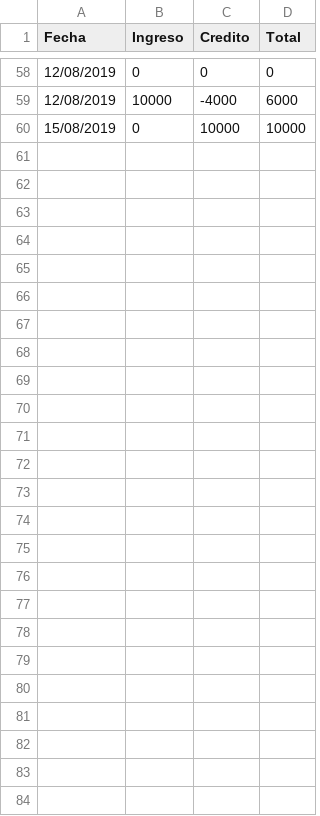
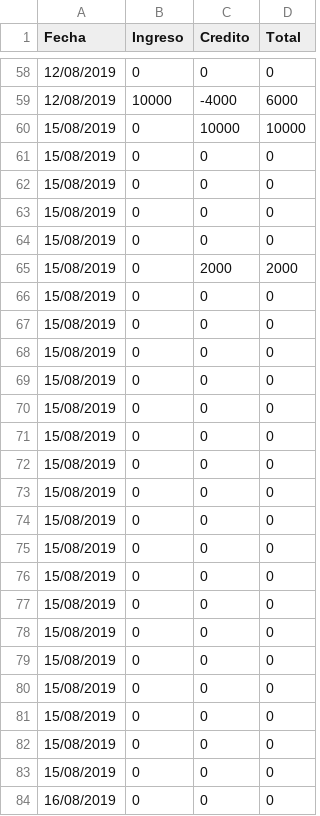
Before and after one commit to DanielEstrada971102/FacturationSystem, a CSV file: Base_de_datos/facturas/Registro.csv, drawn as a sheet; only a part is shown, gaps mark what is left out.

Commit message:
Se completo la función que geenra la factura, quedo el detalle del tamaño de las letras, pero en general es funcional

```diff
--- a/Base_de_datos/facturas/Registro.csv
+++ b/Base_de_datos/facturas/Registro.csv
@@ -60 +60,25 @@ Fecha,Ingreso,Credito,Total
 15/08/2019,0,10000,10000
+15/08/2019,0,0,0
+15/08/2019,0,0,0
+15/08/2019,0,0,0
+15/08/2019,0,0,0
+15/08/2019,0,2000,2000
+15/08/2019,0,0,0
+15/08/2019,0,0,0
+15/08/2019,0,0,0
+15/08/2019,0,0,0
+15/08/2019,0,0,0
+15/08/2019,0,0,0
+15/08/2019,0,0,0
+15/08/2019,0,0,0
+15/08/2019,0,0,0
+15/08/2019,0,0,0
+15/08/2019,0,0,0
+15/08/2019,0,0,0
+15/08/2019,0,0,0
+15/08/2019,0,0,0
+15/08/2019,0,0,0
+15/08/2019,0,0,0
+15/08/2019,0,0,0
+15/08/2019,0,0,0
+16/08/2019,0,0,0
```
Also changed, not shown: Base_de_datos/Clientes/Clientes.csv, 28 other files.
